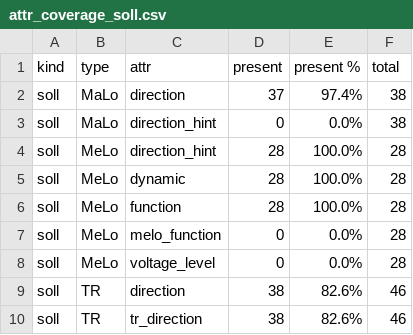
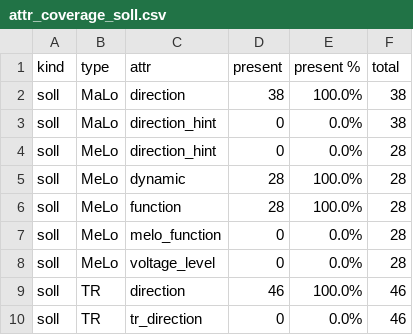
Before and after one commit to JeffreyL26/bachelor, a CSV file: analysis/descriptive/tables/attr_coverage_soll.csv, drawn as a sheet.

```diff
--- a/analysis/descriptive/tables/attr_coverage_soll.csv
+++ b/analysis/descriptive/tables/attr_coverage_soll.csv
@@ -1,5 +1,5 @@
 kind,type,attr,present,present %,total
-soll,MaLo,direction,37,97.4%,38
+soll,MaLo,direction,38,100.0%,38
 soll,MaLo,direction_hint,0,0.0%,38
-soll,MeLo,direction_hint,28,100.0%,28
+soll,MeLo,direction_hint,0,0.0%,28
 soll,MeLo,dynamic,28,100.0%,28
@@ -8,3 +8,3 @@ soll,MeLo,melo_function,0,0.0%,28
 soll,MeLo,voltage_level,0,0.0%,28
-soll,TR,direction,38,82.6%,46
-soll,TR,tr_direction,38,82.6%,46
+soll,TR,direction,46,100.0%,46
+soll,TR,tr_direction,0,0.0%,46
```
Also changed, not shown: analysis/descriptive/tables/attr_coverage_ist.csv, analysis/descriptive/tables/encoder_unknown_rates.csv, 23 other files.
